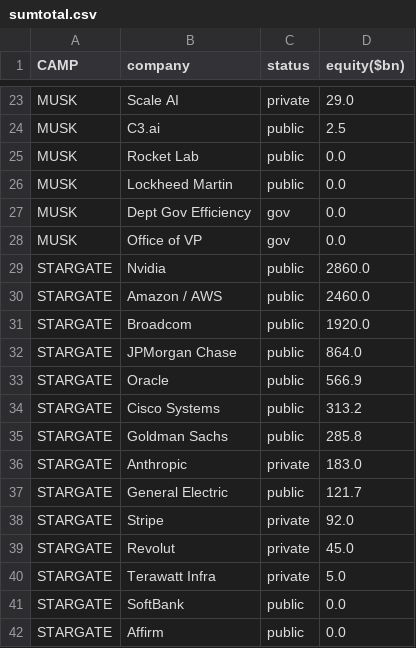
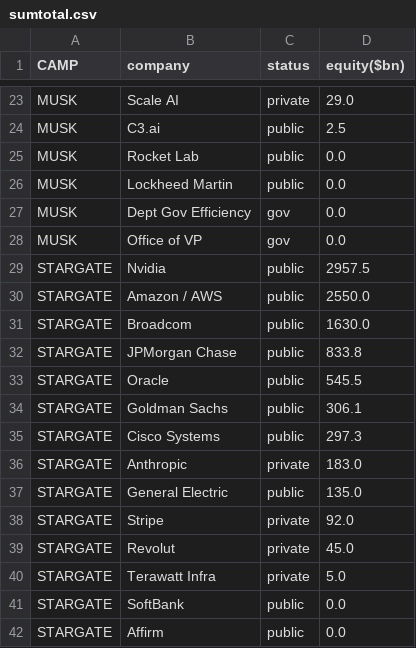
Before and after one commit to ayeeff/fiefdom, a CSV file: data/sumtotal.csv, drawn as a sheet; only a part is shown, gaps mark what is left out; the diff covers the shown part only.

```diff
--- a/data/sumtotal.csv
+++ b/data/sumtotal.csv
@@ -28,11 +28,11 @@ MUSK,Dept Gov Efficiency,gov,0.0
 MUSK,Office of VP,gov,0.0
-STARGATE,Nvidia,public,2860.0
-STARGATE,Amazon / AWS,public,2460.0
-STARGATE,Broadcom,public,1920.0
-STARGATE,JPMorgan Chase,public,864.0
-STARGATE,Oracle,public,566.9
-STARGATE,Cisco Systems,public,313.2
-STARGATE,Goldman Sachs,public,285.8
+STARGATE,Nvidia,public,2957.5
+STARGATE,Amazon / AWS,public,2550.0
+STARGATE,Broadcom,public,1630.0
+STARGATE,JPMorgan Chase,public,833.8
+STARGATE,Oracle,public,545.5
+STARGATE,Goldman Sachs,public,306.1
+STARGATE,Cisco Systems,public,297.3
 STARGATE,Anthropic,private,183.0
-STARGATE,General Electric,public,121.7
+STARGATE,General Electric,public,135.0
 STARGATE,Stripe,private,92.0
```
Also changed, not shown: 4 added rows, 4 removed rows and 8 edited cells elsewhere in this file.
